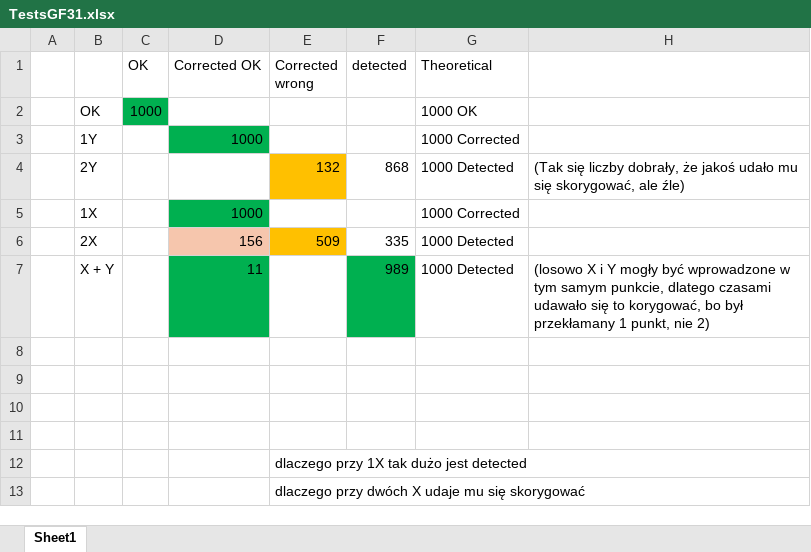
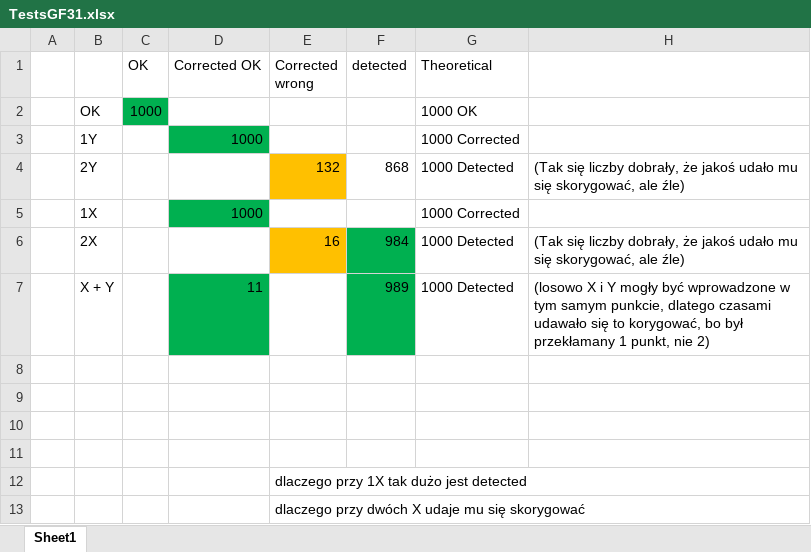
Before and after one commit to michalramus/NIDUC-RS, an Excel workbook: TestsGF31.xlsx, sheet Sheet1, drawn as a sheet; values as stored, in another font and other column widths than the file's, no borders; removed rows and columns are numbered as before the commit, all else as after; the diff names each change by its address in the sheet, - before the commit and + after, or states it on an @@ line.

Commit message:
update tests results

```diff
--- a/TestsGF31.xlsx (sheet Sheet1)
+++ b/TestsGF31.xlsx (sheet Sheet1)
-row 6:  | 2X |  | 156 | 509 | 335 | 1000 Detected
+row 6:  | 2X |  |  | 16 | 984 | 1000 Detected | (Tak się liczby dobrały, że jakoś udało mu się skorygować, ale źle)
```
